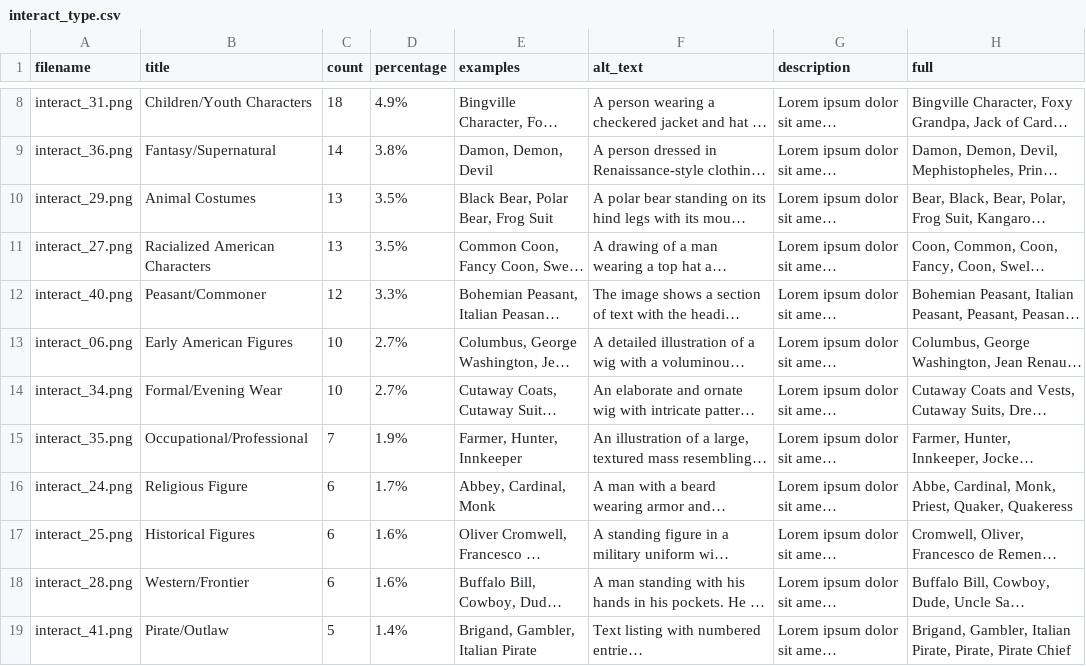
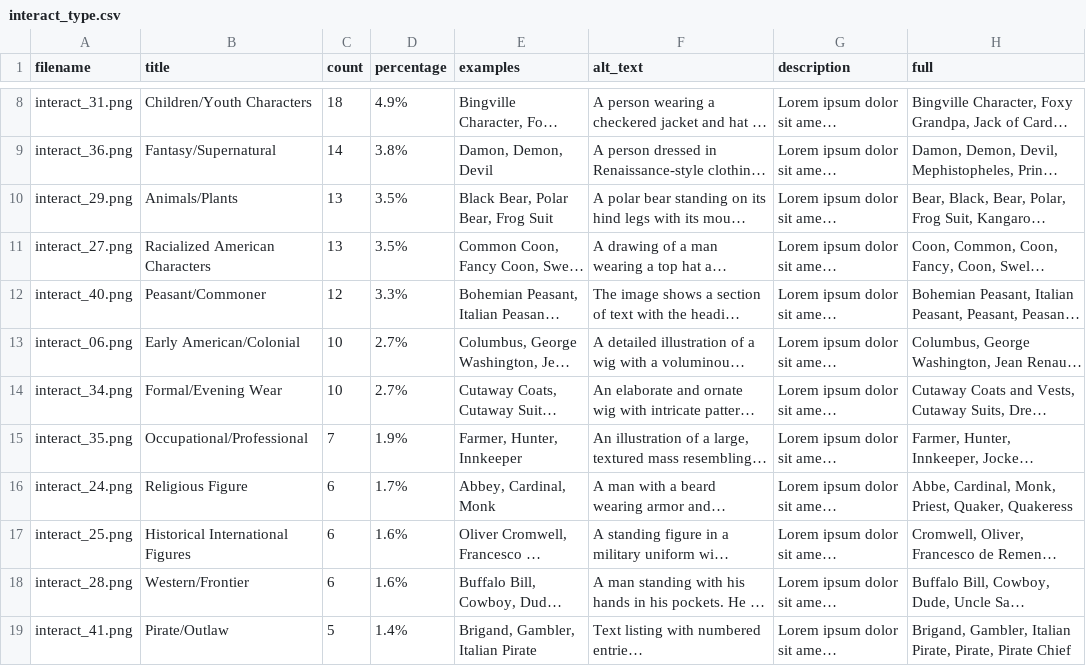
Before and after one commit to Scholarly-Projects/make_believe, a CSV file: _data/interact_type.csv, drawn as a sheet; only a part is shown, gaps mark what is left out; long unchanged cells end in …; the diff names each change by its address in the sheet, - before the commit and + after, or states it on an @@ line.

```diff
--- a/_data/interact_type.csv
+++ b/_data/interact_type.csv
-B10 (title): Animal Costumes
+B10 (title): Animals/Plants
-B13 (title): Early American Figures
+B13 (title): Early American/Colonial
-B17 (title): Historical Figures
+B17 (title): Historical International Figures
```
Also changed, not shown: _data/interact_ethnic.csv.
